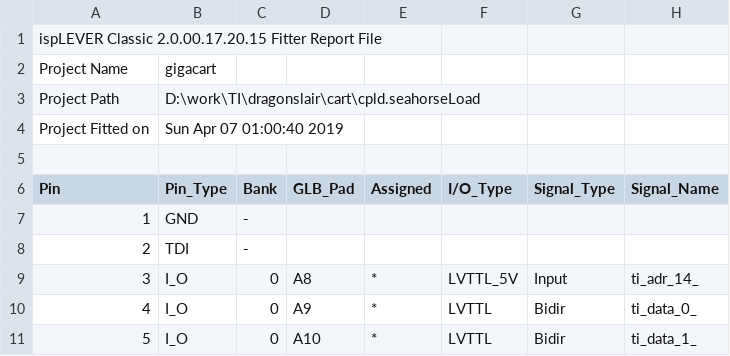
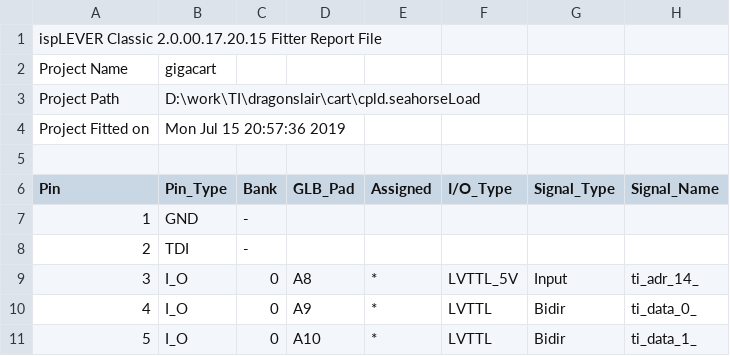
Before and after one commit to tursilion/gigacart, a CSV file: cart/cpld.seahorseLoad/gigacart_pin.csv, drawn as a sheet; only a part is shown.

```diff
--- a/cart/cpld.seahorseLoad/gigacart_pin.csv
+++ b/cart/cpld.seahorseLoad/gigacart_pin.csv
@@ -3,3 +3,3 @@ Project Name,gigacart
 Project Path,D:\work\TI\dragonslair\cart\cpld.seahorseLoad
-Project Fitted on,Sun Apr 07 01:00:40 2019
+Project Fitted on,Mon Jul 15 20:57:36 2019
 
```
Also changed, not shown: 44 other files.
